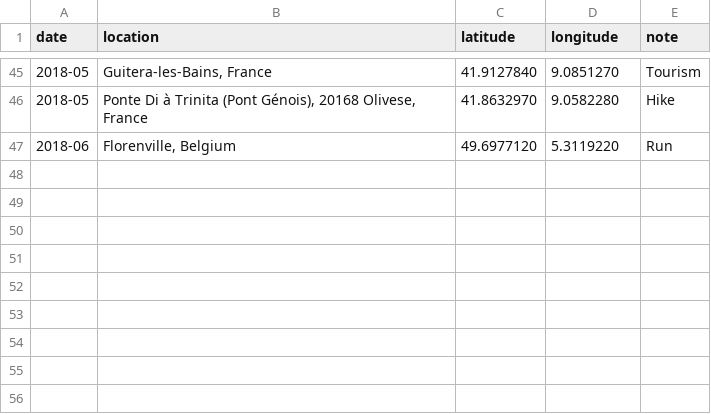
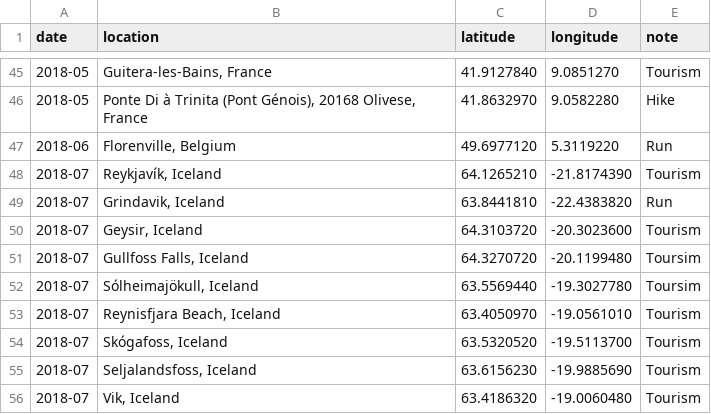
Before and after one commit to bdossantos/trips, a CSV file: trips.csv, drawn as a sheet; only a part is shown, gaps mark what is left out; the diff names each change by its address in the sheet, - before the commit and + after, or states it on an @@ line.

Commit message:
Iceland 🇮🇸

```diff
--- a/trips.csv
+++ b/trips.csv
+row 48: 2018-07 | Reykjavík, Iceland | 64.1265210 | -21.8174390 | Tourism
+row 49: 2018-07 | Grindavik, Iceland | 63.8441810 | -22.4383820 | Run
+row 50: 2018-07 | Geysir, Iceland | 64.3103720 | -20.3023600 | Tourism
+row 51: 2018-07 | Gullfoss Falls, Iceland | 64.3270720 | -20.1199480 | Toursim
+row 52: 2018-07 | Sólheimajökull, Iceland | 63.5569440 | -19.3027780 | Toursim
+row 53: 2018-07 | Reynisfjara Beach, Iceland | 63.4050970 | -19.0561010 | Tourism
+row 54: 2018-07 | Skógafoss, Iceland | 63.5320520 | -19.5113700 | Tourism
+row 55: 2018-07 | Seljalandsfoss, Iceland | 63.6156230 | -19.9885690 | Tourism
+row 56: 2018-07 | Vik, Iceland | 63.4186320 | -19.0060480 | Tourism
```
Also changed, not shown: 1 other file.
